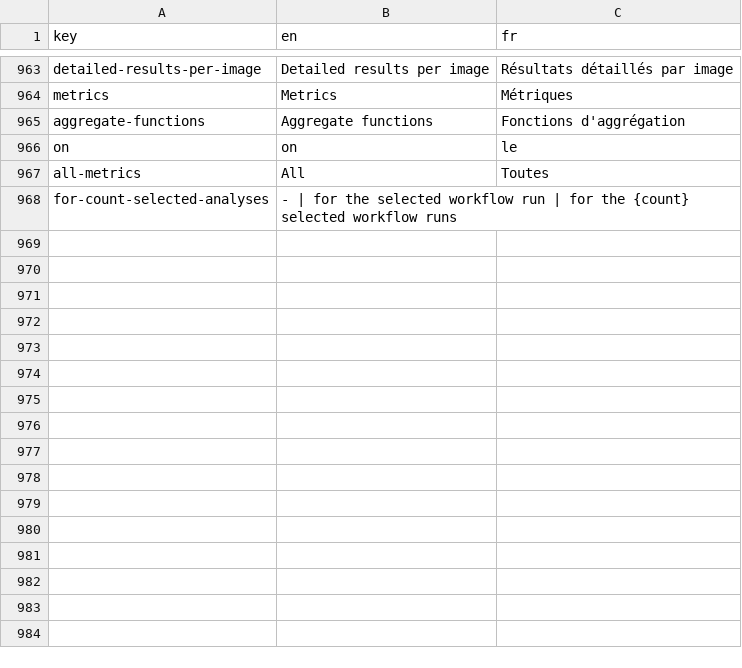
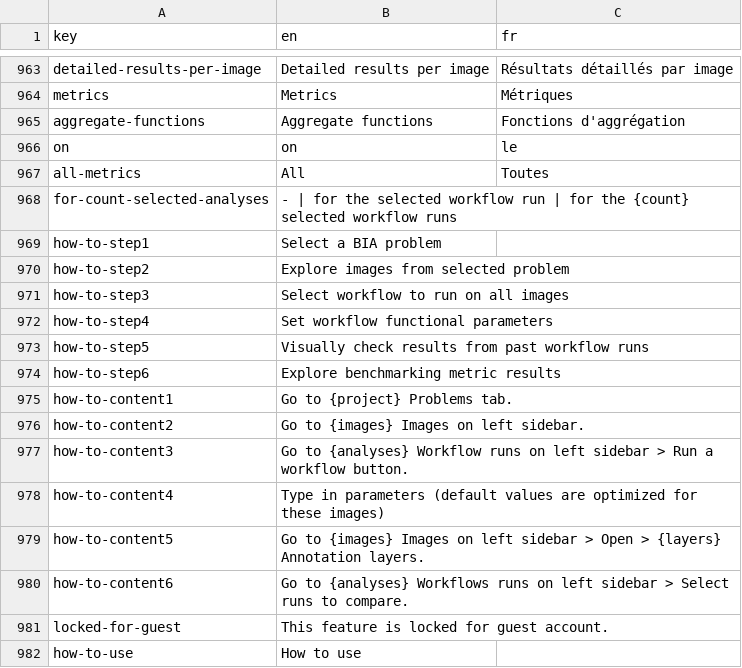
Before and after one commit to Neubias-WG5/Biaflows-Web-UI, a CSV file: src/locales/translations.csv, drawn as a sheet; only a part is shown, gaps mark what is left out; the diff names each change by its address in the sheet, - before the commit and + after, or states it on an @@ line.

```diff
--- a/src/locales/translations.csv
+++ b/src/locales/translations.csv
+row 969: how-to-step1 | Select a BIA problem
+row 970: how-to-step2 | Explore images from selected problem
+row 971: how-to-step3 | Select workflow to run on all images
+row 972: how-to-step4 | Set workflow functional parameters
+row 973: how-to-step5 | Visually check results from past workflow runs
+row 974: how-to-step6 | Explore benchmarking metric results
+row 975: how-to-content1 | Go to {project} Problems tab.
+row 976: how-to-content2 | Go to {images} Images on left sidebar.
+row 977: how-to-content3 | Go to {analyses} Workflow runs on left sidebar > Run a workflow button.
+row 978: how-to-content4 | Type in parameters (default values are optimized for these images)
+row 979: how-to-content5 | Go to {images} Images on left sidebar > Open > {layers} Annotation layers.
+row 980: how-to-content6 | Go to {analyses} Workflows runs on left sidebar > Select runs to compare.
+row 981: locked-for-guest | This feature is locked for guest account.
+row 982: how-to-use | How to use
```
Also changed, not shown: 9 other files.
